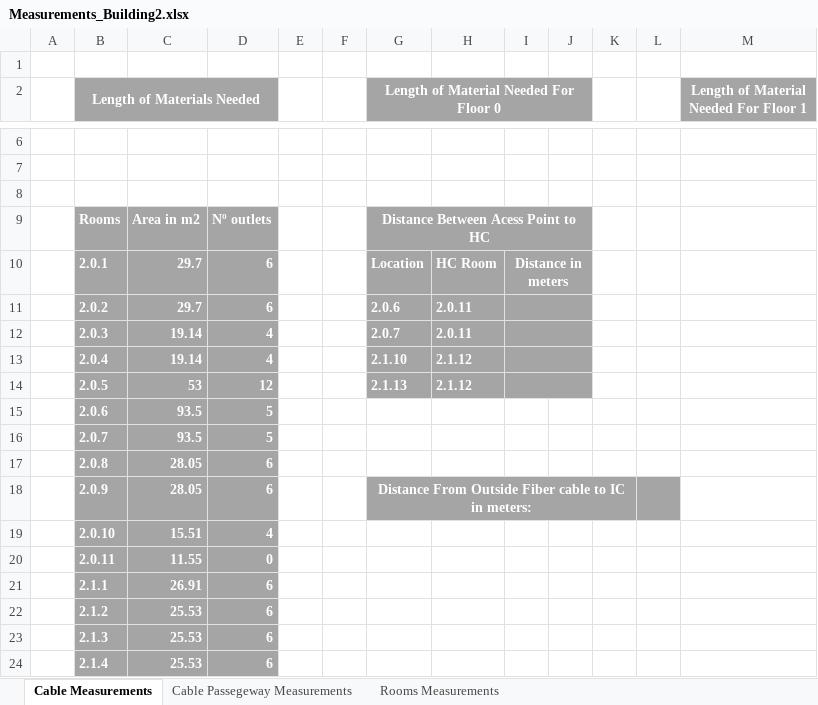
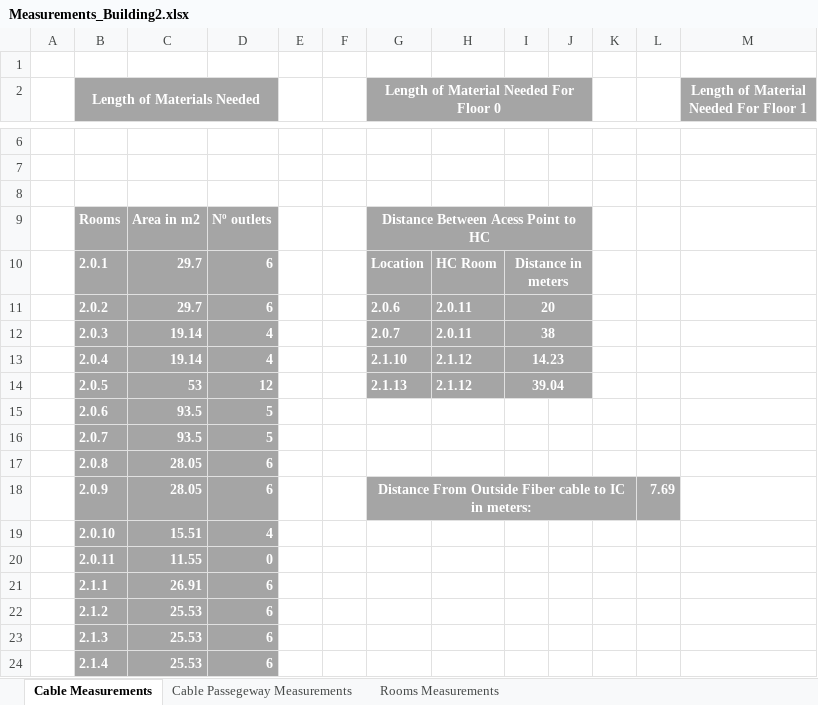
Before and after one commit to RafaCosta04/rcomp-24-25-dg-g1, an Excel workbook: doc/Sprint_1/1222123/Measurements_Building2.xlsx, sheet Cable Measurements, drawn as a sheet; only a part is shown, gaps mark what is left out; values as stored, in another font and other column widths than the file's, no borders; the diff names each change by its address in the sheet, - before the commit and + after, or states it on an @@ line.

Commit message:
update in measurements document

```diff
--- a/doc/Sprint_1/1222123/Measurements_Building2.xlsx (sheet Cable Measurements)
+++ b/doc/Sprint_1/1222123/Measurements_Building2.xlsx (sheet Cable Measurements)
-I11: (empty)
+I11: 20
-I12: (empty)
+I12: 38
-I13: (empty)
+I13: 14.23
-I14: (empty)
+I14: 39.04
-L18: (empty)
+L18: 7.69
```
Also changed, not shown: sheet Cable Passegeway Measurements, sheet Rooms Measurements.
